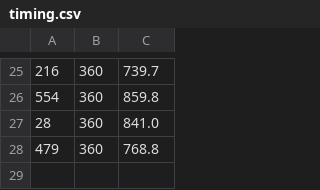
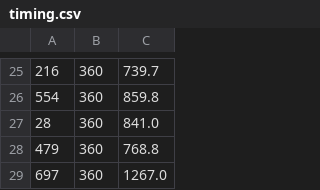
Before and after one commit to Sidi3355/cot-faithfulness, a CSV file: pilot/results/raw/phase2/Qwen__Qwen3-0.6B/comve/po-labels_only-empty-think-sample3/timing.csv, drawn as a sheet; only a part is shown, gaps mark what is left out.

Commit message:
Pilot arm C results from Kaggle (2026-11-05T00:26:33Z)

```diff
--- a/pilot/results/raw/phase2/Qwen__Qwen3-0.6B/comve/po-labels_only-empty-think-sample3/timing.csv
+++ b/pilot/results/raw/phase2/Qwen__Qwen3-0.6B/comve/po-labels_only-empty-think-sample3/timing.csv
@@ -28 +28,2 @@
 479,360,768.8
+697,360,1267.0
```
Also changed, not shown: 3 other files.
